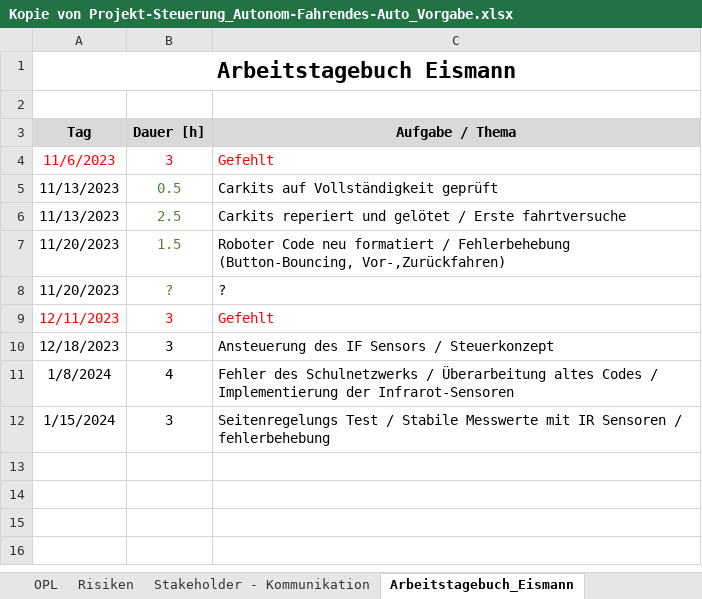
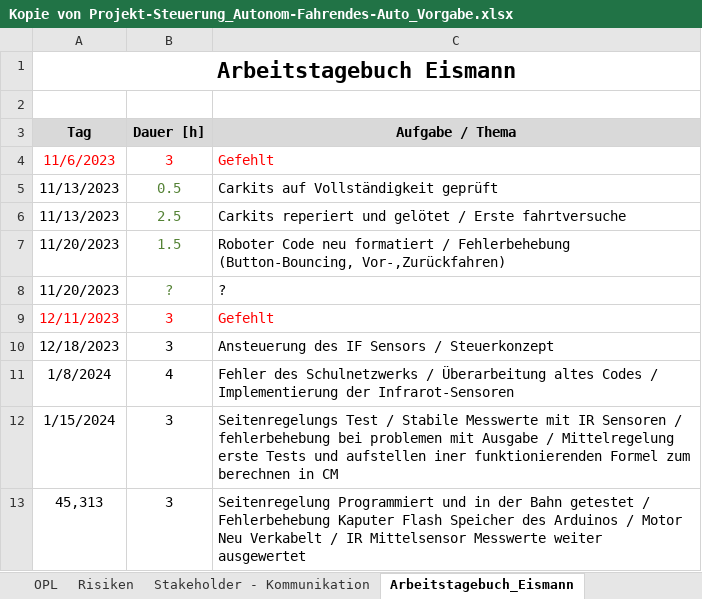
Before and after one commit to jahnhtl/group-06, an Excel workbook: Kopie von Projekt-Steuerung_Autonom-Fahrendes-Auto_Vorgabe.xlsx, sheet Arbeitstagebuch_Eismann, drawn as a sheet; values as stored, in another font and other column widths than the file's, no borders; the diff names each change by its address in the sheet, - before the commit and + after, or states it on an @@ line.

```diff
--- a/Kopie von Projekt-Steuerung_Autonom-Fahrendes-Auto_Vorgabe.xlsx (sheet Arbeitstagebuch_Eismann)
+++ b/Kopie von Projekt-Steuerung_Autonom-Fahrendes-Auto_Vorgabe.xlsx (sheet Arbeitstagebuch_Eismann)
-C12 (Aufgabe / Thema): …/ fehlerbehebung
+C12 (Aufgabe / Thema): …/ fehlerbehebung bei problemen mit Ausgabe / Mittelregelung erste Tests und aufstellen iner funktionierenden Formel zum berechnen in CM
+row 13: 45,313 | 3 | Seitenregelung Programmiert und in der Bahn getestet / Fehlerbehebung Kaputer Flash Speicher des Arduinos / Motor Neu Verkabelt / IR Mittelsensor Messwerte weiter ausgewertet
```
Also changed, not shown: sheet Arbeitstagebuch_Keles.
